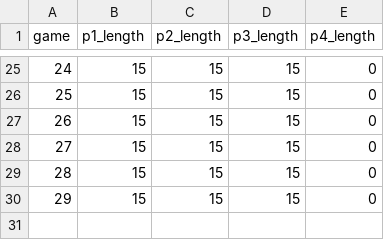
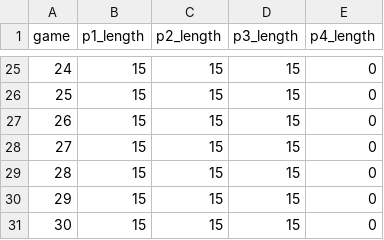
Before and after one commit to werntzp/hockey-stats, a CSV file: periods.csv, drawn as a sheet; only a part is shown, gaps mark what is left out.

Commit message:
Update periods.csv

```diff
--- a/periods.csv
+++ b/periods.csv
@@ -30 +30,2 @@ game,p1_length,p2_length,p3_length,p4_length
 29,15,15,15,0
+30,15,15,15,0
```
